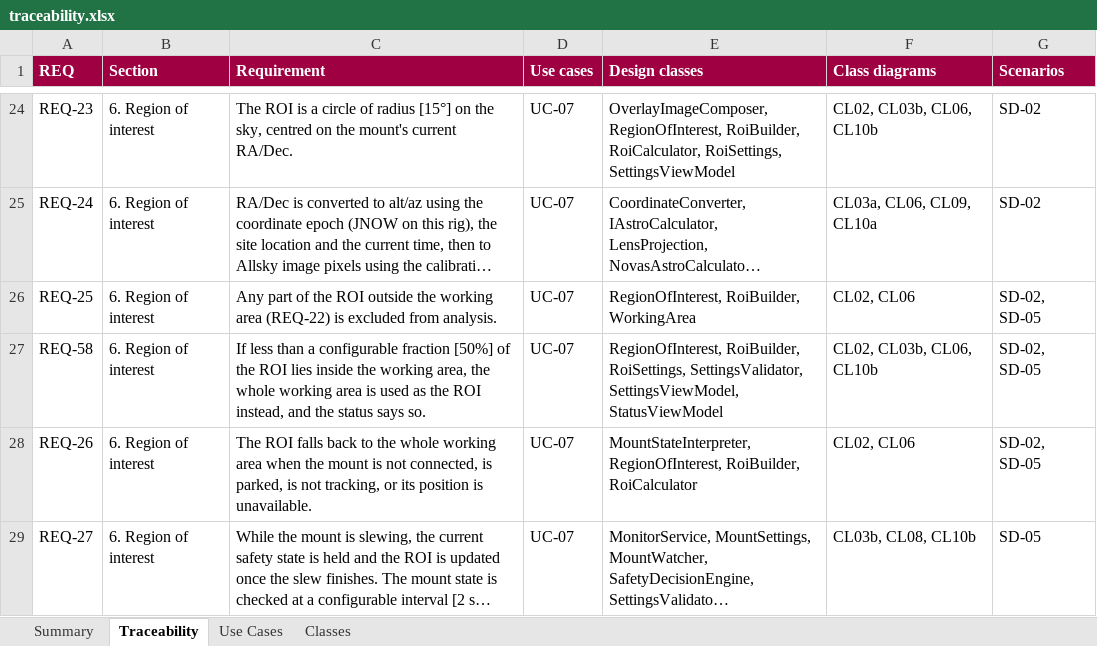
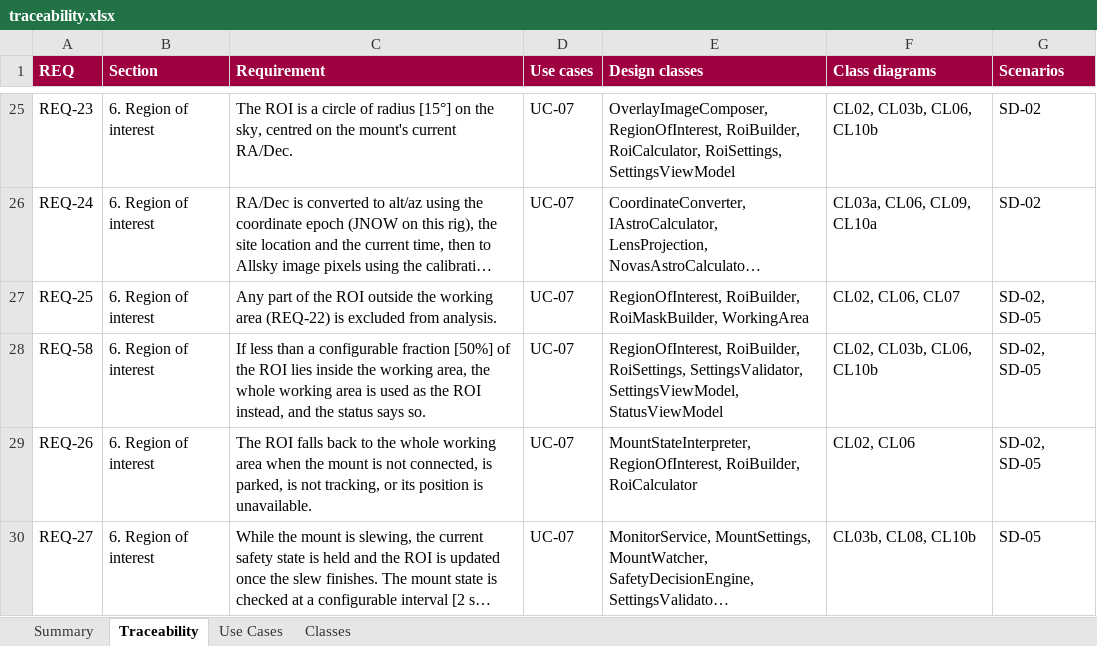
Before and after one commit to mpinnuck/NINAAllskySafetyMonitor, an Excel workbook: docs/design/review/traceability.xlsx, sheet Traceability, drawn as a sheet; only a part is shown, gaps mark what is left out; long unchanged cells end in …; values as stored, in another font and other column widths than the file's, no borders; charts and pictures not drawn; addresses are those after the commit; the diff covers the shown part only; the diff names each change by its address in the sheet, - before the commit and + after, or states it on an @@ line.

Commit message:
Slice 6 design

```diff
--- a/docs/design/review/traceability.xlsx (sheet Traceability)
+++ b/docs/design/review/traceability.xlsx (sheet Traceability)
-E27 (Design classes): RegionOfInterest, RoiBuilder, WorkingArea
+E27 (Design classes): RegionOfInterest, RoiBuilder, RoiMaskBuilder, WorkingArea
-F27 (Class diagrams): CL02, CL06
+F27 (Class diagrams): CL02, CL06, CL07
```
Also changed, not shown: 1 added row and 18 edited cells elsewhere in this sheet, sheet Classes, sheet Summary, sheet Use Cases, charts or pictures, docs/verification/verification.xlsx, 15 other files.
